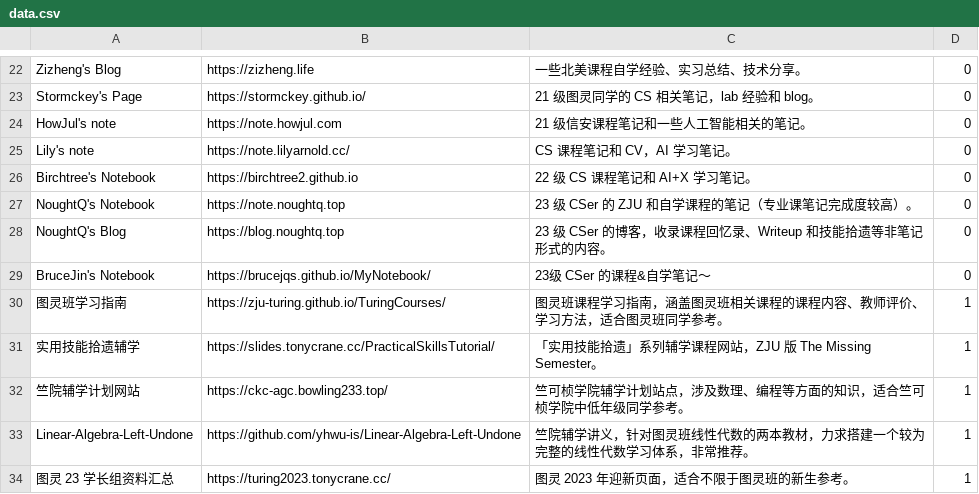
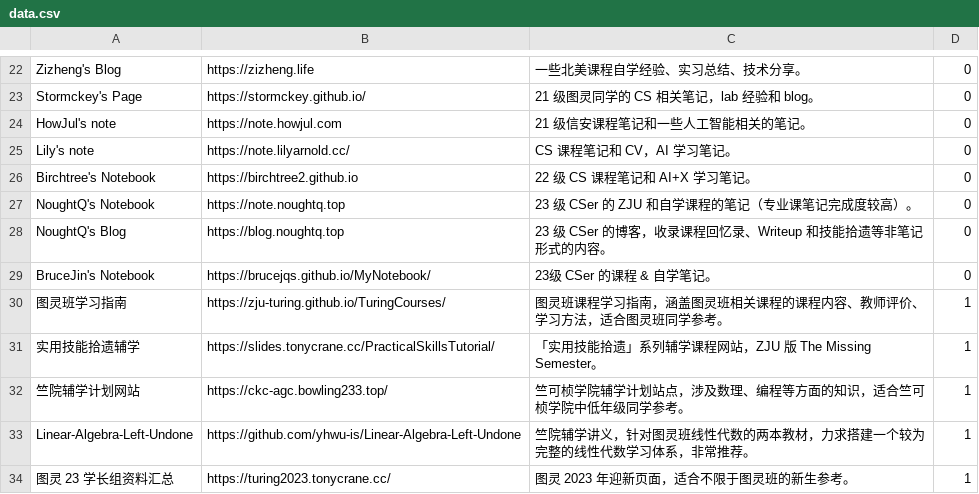
Before and after one commit to IsshikiHugh/zju-cs-asio, a CSV file: data.csv, drawn as a sheet; only a part is shown, gaps mark what is left out.

Commit message:
Update data.csv

```diff
--- a/data.csv
+++ b/data.csv
@@ -28,3 +28,3 @@ NoughtQ's Notebook,https://note.noughtq.top,23 级 CSer 的 ZJU 和自学课程
 NoughtQ's Blog,https://blog.noughtq.top,23 级 CSer 的博客，收录课程回忆录、Writeup 和技能拾遗等非笔记形式的内容。,0
-BruceJin's Notebook,https://brucejqs.github.io/MyNotebook/,23级 CSer 的课程&自学笔记～,0
+BruceJin's Notebook,https://brucejqs.github.io/MyNotebook/,23级 CSer 的课程 & 自学笔记。,0
 图灵班学习指南,https://zju-turing.github.io/TuringCourses/,图灵班课程学习指南，涵盖图灵班相关课程的课程内容、教师评价、学习方法，适合图灵班同学参考。,1
```
